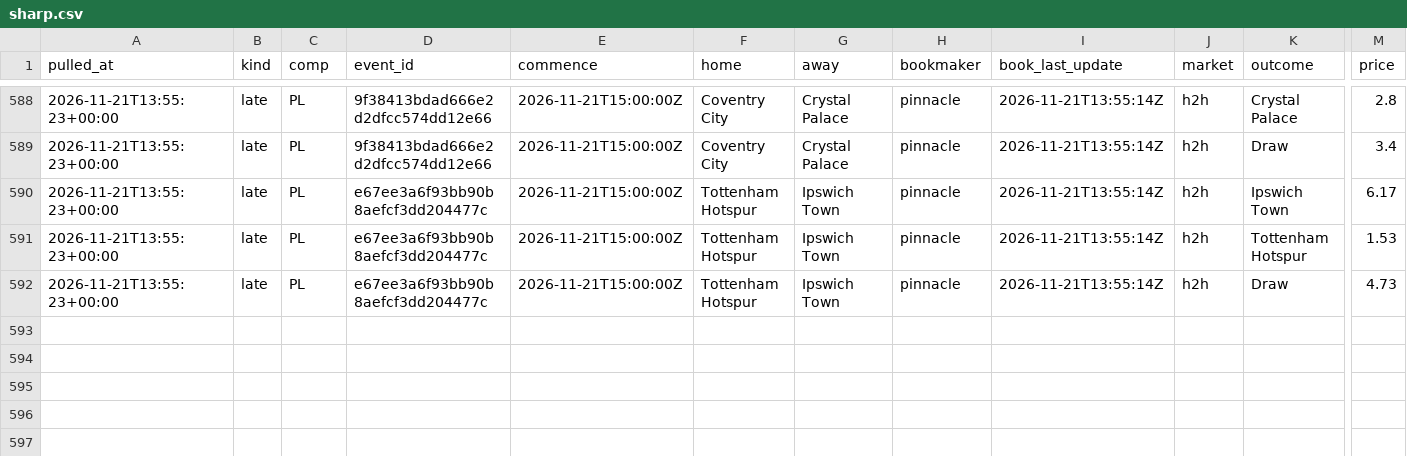
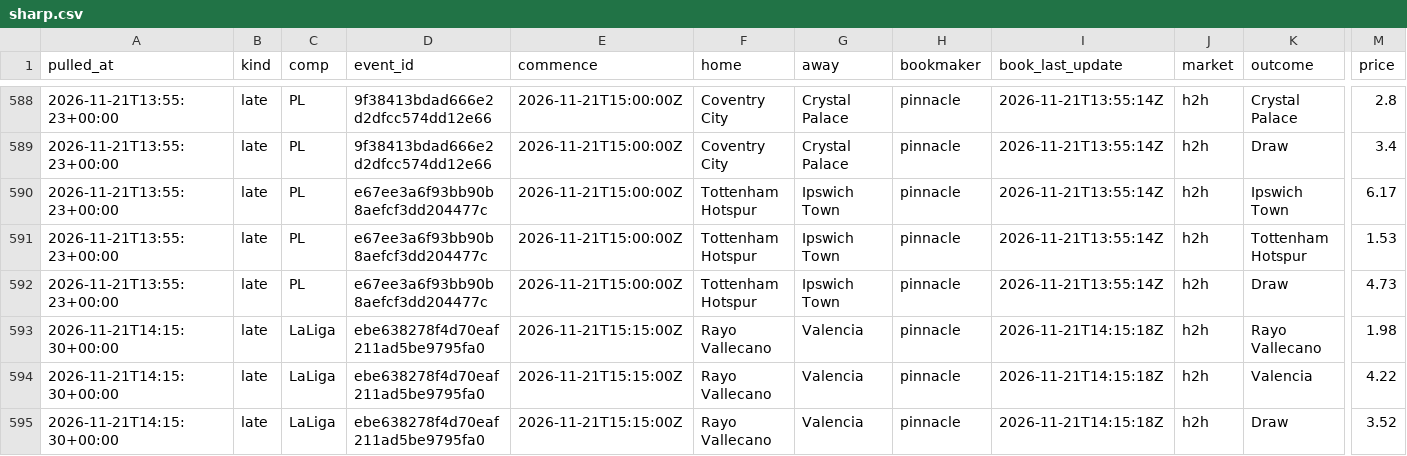
Before and after one commit to alcadiomontes03/match-engine-odds, a CSV file: data/odds/sharp.csv, drawn as a sheet; only a part is shown, gaps mark what is left out; rows hold the shown columns only; the diff names each change by its address in the sheet, - before the commit and + after, or states it on an @@ line.

```diff
--- a/data/odds/sharp.csv
+++ b/data/odds/sharp.csv
+row 593: 2026-11-21T14:15:30+00:00 | late | LaLiga | ebe638278f4d70eaf211ad5be9795fa0 | 2026-11-21T15:15:00Z | Rayo Vallecano | Valencia | pinnacle | 2026-11-21T14:15:18Z | h2h | Rayo Vallecano | 1.98
+row 594: 2026-11-21T14:15:30+00:00 | late | LaLiga | ebe638278f4d70eaf211ad5be9795fa0 | 2026-11-21T15:15:00Z | Rayo Vallecano | Valencia | pinnacle | 2026-11-21T14:15:18Z | h2h | Valencia | 4.22
+row 595: 2026-11-21T14:15:30+00:00 | late | LaLiga | ebe638278f4d70eaf211ad5be9795fa0 | 2026-11-21T15:15:00Z | Rayo Vallecano | Valencia | pinnacle | 2026-11-21T14:15:18Z | h2h | Draw | 3.52
```
Also changed, not shown: data/odds/quota.csv, data/odds/snapshots.csv, 4 other files.
